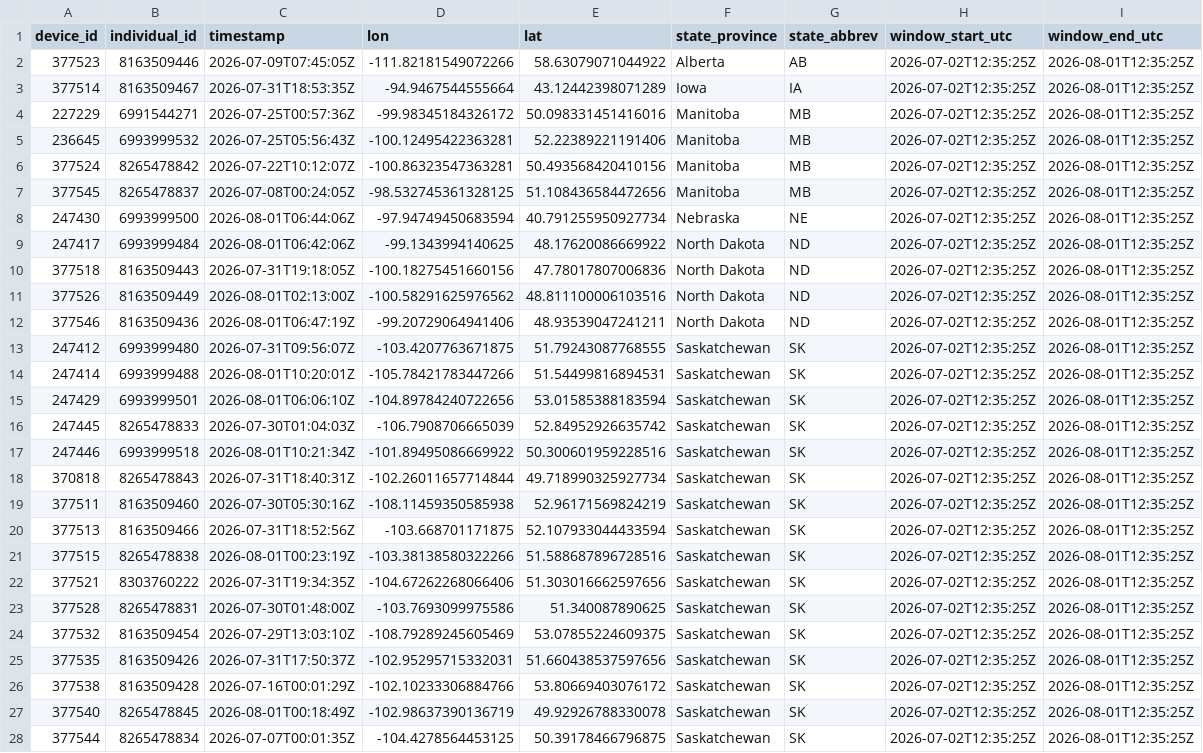
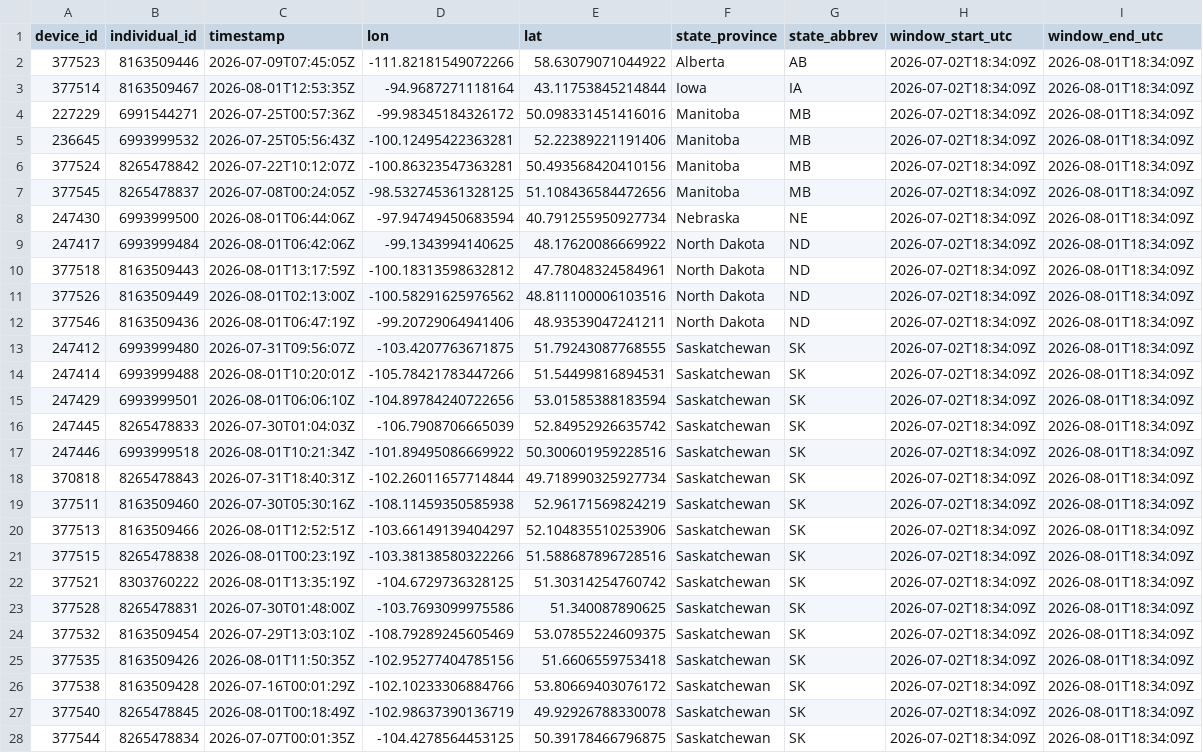
Before and after one commit to askrenr/TransmitterUpdate, a CSV file: docs/data/device_state_province.csv, drawn as a sheet; only a part is shown; the diff covers the shown part only; the diff names each change by its address in the sheet, - before the commit and + after, or states it on an @@ line.

```diff
--- a/docs/data/device_state_province.csv
+++ b/docs/data/device_state_province.csv
-H2:H28 (window_start_utc): 2026-07-02T12:35:25Z
+H2:H28 (window_start_utc): 2026-07-02T18:34:09Z
-I2:I28 (window_end_utc): 2026-08-01T12:35:25Z
+I2:I28 (window_end_utc): 2026-08-01T18:34:09Z
-C3 (timestamp): 2026-07-31T18:53:35Z
+C3 (timestamp): 2026-08-01T12:53:35Z
-D3 (lon): -94.9467544555664
+D3 (lon): -94.9687271118164
-E3 (lat): 43.12442398071289
+E3 (lat): 43.11753845214844
-C10 (timestamp): 2026-07-31T19:18:05Z
+C10 (timestamp): 2026-08-01T13:17:59Z
-D10 (lon): -100.18275451660156
+D10 (lon): -100.18313598632812
-E10 (lat): 47.78017807006836
+E10 (lat): 47.78048324584961
-C20 (timestamp): 2026-07-31T18:52:56Z
+C20 (timestamp): 2026-08-01T12:52:51Z
-D20 (lon): -103.668701171875
+D20 (lon): -103.66149139404297
-E20 (lat): 52.107933044433594
+E20 (lat): 52.104835510253906
-C22 (timestamp): 2026-07-31T19:34:35Z
+C22 (timestamp): 2026-08-01T13:35:19Z
-D22 (lon): -104.67262268066406
+D22 (lon): -104.6729736328125
-E22 (lat): 51.303016662597656
+E22 (lat): 51.30314254760742
-C25 (timestamp): 2026-07-31T17:50:37Z
+C25 (timestamp): 2026-08-01T11:50:35Z
-D25 (lon): -102.95295715332031
+D25 (lon): -102.95277404785156
-E25 (lat): 51.660438537597656
+E25 (lat): 51.6606559753418
```
Also changed, not shown: 10 edited cells elsewhere in this file, docs/data/device_migration_metrics.csv, docs/data/state_province_proportions.csv, 3 other files.
